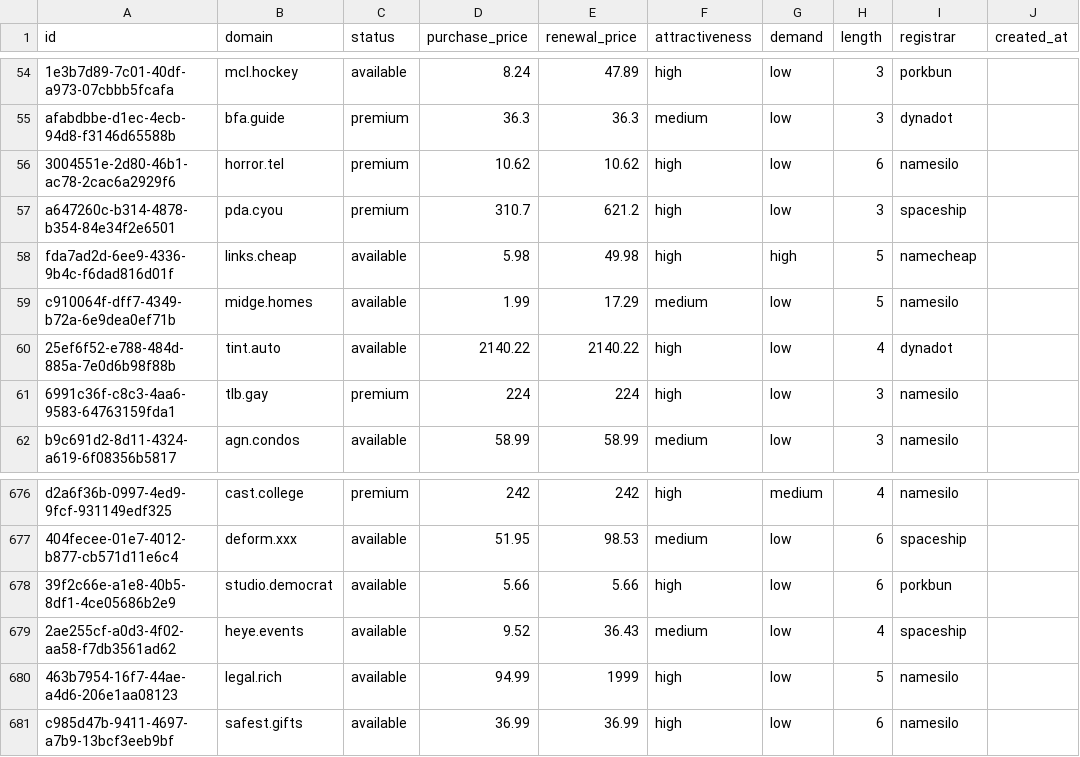
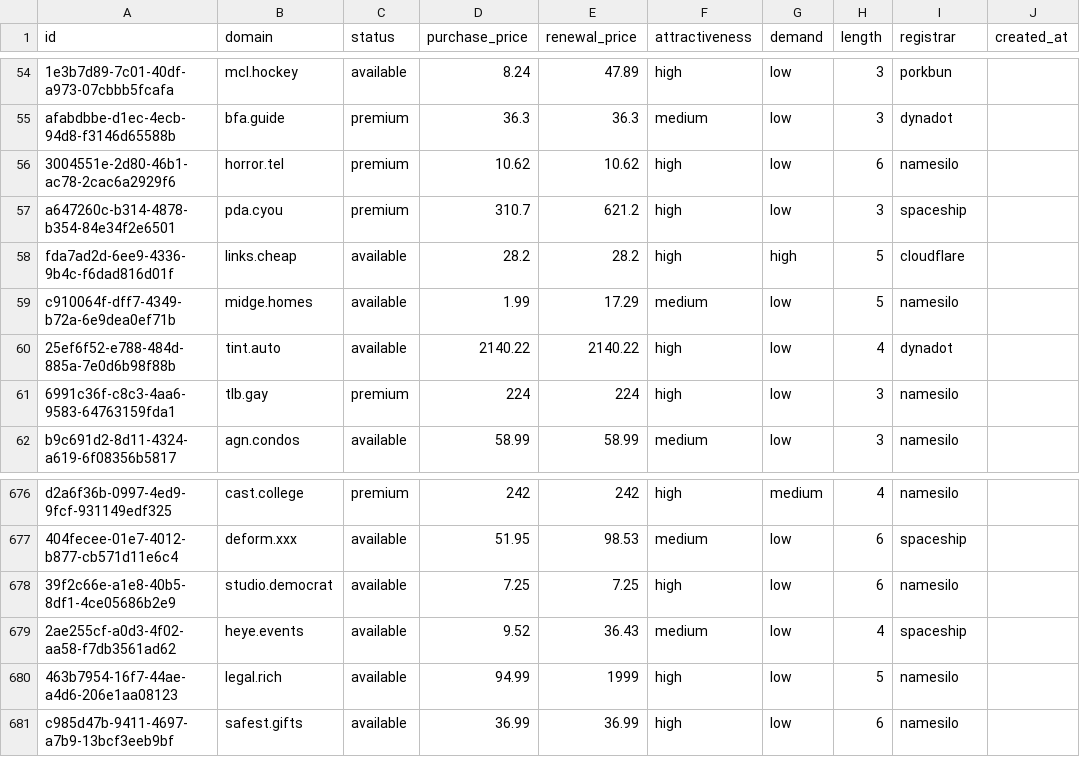
Before and after one commit to UniqueDomains/short-oneword-domains, a CSV file: short.csv, drawn as a sheet; only a part is shown, gaps mark what is left out; the diff names each change by its address in the sheet, - before the commit and + after, or states it on an @@ line.

Commit message:
Domains update

```diff
--- a/short.csv
+++ b/short.csv
-D58 (purchase_price): 5.98
+D58 (purchase_price): 28.2
-E58 (renewal_price): 49.98
+E58 (renewal_price): 28.2
-I58 (registrar): namecheap
+I58 (registrar): cloudflare
-D678 (purchase_price): 5.66
+D678 (purchase_price): 7.25
-E678 (renewal_price): 5.66
+E678 (renewal_price): 7.25
-I678 (registrar): porkbun
+I678 (registrar): namesilo
```
Also changed, not shown: 5 other files.
